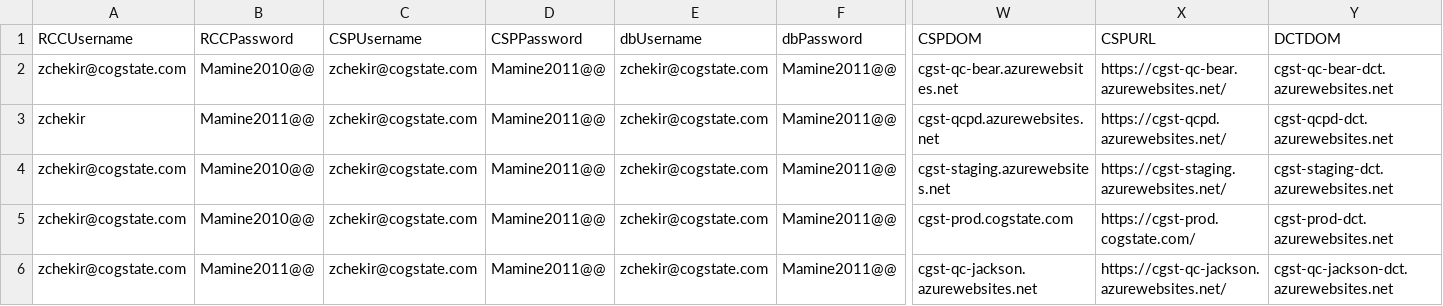
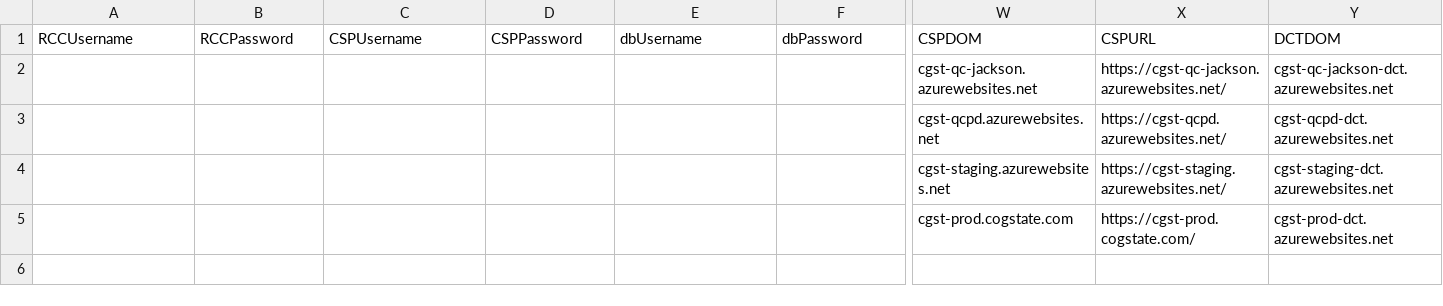
Before and after one commit to zchekir/dll, a CSV file: eSourcePlatform/eSourcePlatform/TenantConnector.csv, drawn as a sheet; only a part is shown, gaps mark what is left out; rows hold the shown columns only; the diff covers the shown part only; the diff names each change by its address in the sheet, - before the commit and + after, or states it on an @@ line.

```diff
--- a/eSourcePlatform/eSourcePlatform/TenantConnector.csv
+++ b/eSourcePlatform/eSourcePlatform/TenantConnector.csv
-A2 (RCCUsername): zchekir@cogstate.com
+A2 (RCCUsername): (empty)
-B2 (RCCPassword): Mamine2010@@
+B2 (RCCPassword): (empty)
-C2:C5 (CSPUsername): zchekir@cogstate.com
+C2:C5 (CSPUsername): (empty)
-D2:D5 (CSPPassword): Mamine2011@@
+D2:D5 (CSPPassword): (empty)
-E2:E5 (dbUsername): zchekir@cogstate.com
+E2:E5 (dbUsername): (empty)
-F2:F5 (dbPassword): Mamine2011@@
+F2:F5 (dbPassword): (empty)
-W2 (CSPDOM): cgst-qc-bear.azurewebsites.net
+W2 (CSPDOM): cgst-qc-jackson.azurewebsites.net
-X2 (CSPURL): https://cgst-qc-bear.azurewebsites.net/
+X2 (CSPURL): https://cgst-qc-jackson.azurewebsites.net/
-Y2 (DCTDOM): cgst-qc-bear-dct.azurewebsites.net
+Y2 (DCTDOM): cgst-qc-jackson-dct.azurewebsites.net
-A3 (RCCUsername): zchekir
+A3 (RCCUsername): (empty)
-B3 (RCCPassword): Mamine2011@@
+B3 (RCCPassword): (empty)
-A4:A5 (RCCUsername): zchekir@cogstate.com
+A4:A5 (RCCUsername): (empty)
-B4:B5 (RCCPassword): Mamine2010@@
+B4:B5 (RCCPassword): (empty)
-row 6: zchekir@cogstate.com | Mamine2011@@ | zchekir@cogstate.com | Mamine2011@@ | zchekir@cogstate.com | Mamine2011@@ | cgst-qc-jackson.azurewebsites.net | https://cgst-qc-jackson.azurewebsites.net/ | cgst-qc-jackson-dct.azurewebsites.net
```
Also changed, not shown: 6 edited cells elsewhere in this file, eSourcePlatform/CSP/csv/TwoBack.csv, eSourcePlatform/eSourcePlatform/CSPConnector.csv, 23 other files.
